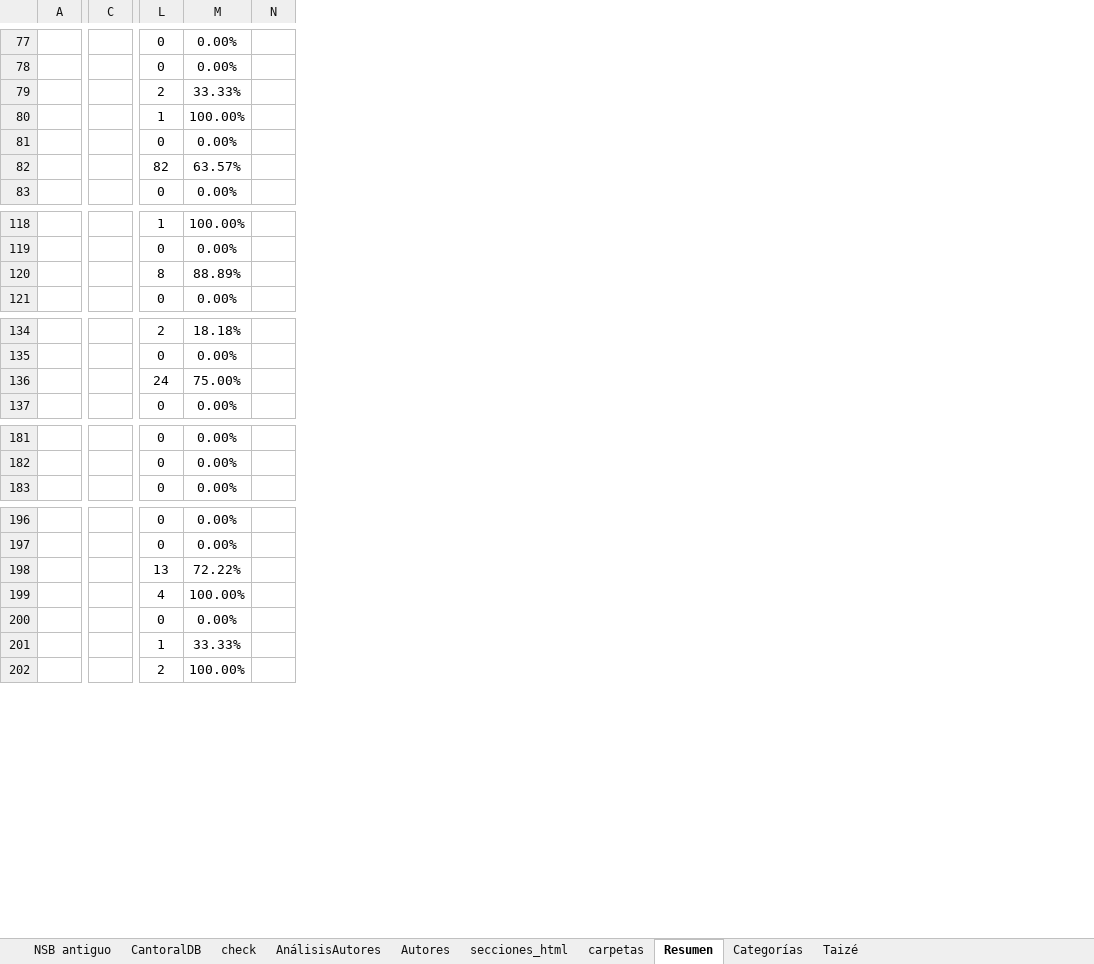
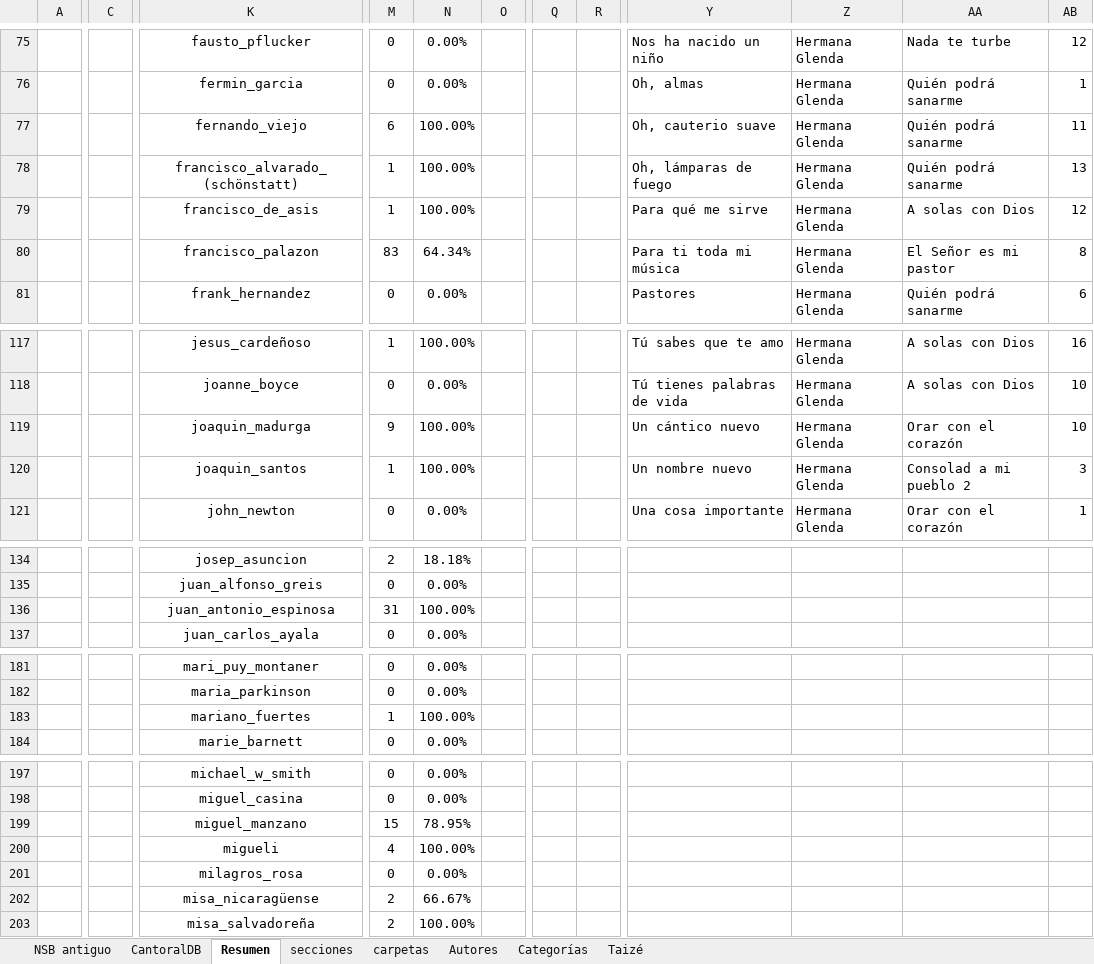
Before and after one commit to JuanjoML1/cantoralNSB, an Excel workbook: ignore/Cancionero 2025.xlsx, sheet Resumen, drawn as a sheet; only a part is shown, gaps mark what is left out; values as stored, in another font and other column widths than the file's, no borders; charts and pictures and conditional formats not drawn; removed rows and columns are numbered as before the commit, all else as after; rows hold the shown columns only; the diff covers the shown part only; the diff names each change by its address in the sheet, - before the commit and + after, or states it on an @@ line.

```diff
--- a/ignore/Cancionero 2025.xlsx (sheet Resumen)
+++ b/ignore/Cancionero 2025.xlsx (sheet Resumen)
-sheet tab: check
-sheet tab: AnálisisAutores
-sheet tab: secciones_html
+sheet tab: secciones
@@ sheet tab order changed: NSB antiguo | CantoralDB | Resumen | secciones | carpetas | Autores | Categorías | Taizé @@
-column C, empty
+column C, empty
+column K, rows 75-81: fausto_pflucker | fermin_garcia | fernando_viejo | francisco_alvarado_(schönstatt) | francisco_de_asis | francisco_palazon | frank_hernandez; rows 117-119: jesus_cardeñoso | joanne_boyce | joaquin_madurga; row 121: john_newton; rows 134-135: josep_asuncion | juan_alfonso_greis; row 137: juan_carlos_ayala; rows 181-182: mari_puy_montaner | maria_parkinson; row 184: marie_barnett; rows 197-198: michael_w_smith | miguel_casina; rows 200-203: migueli | milagros_rosa | misa_nicaragüense | misa_salvadoreña
-column N, empty
+column O, empty
+column Q, empty
+column R, empty
+column Y, rows 75-81: Nos ha nacido un niño | Oh, almas | Oh, cauterio suave | Oh, lámparas de fuego | Para qué me sirve | Para ti toda mi música | Pastores; rows 117-119: Tú sabes que te amo | Tú tienes palabras de vida | Un cántico nuevo; row 121: Una cosa importante
+column Z, rows 75-81: all Hermana Glenda; rows 117-119: all Hermana Glenda; row 121: Hermana Glenda
+column AA, rows 75-81: Nada te turbe | Quién podrá sanarme | Quién podrá sanarme | Quién podrá sanarme | A solas con Dios | El Señor es mi pastor | Quién podrá sanarme; rows 117-119: A solas con Dios | A solas con Dios | Orar con el corazón; row 121: Orar con el corazón
+column AB, rows 75-81: 12 | 1 | 11 | 13 | 12 | 8 | 6; rows 117-119: 16 | 10 | 10; row 121: 1
-M77: 2
+M77: 6
-N77: 33.33%
+N77: 100.00%
-M79: 0
+M79: 1
-N79: 0.00%
+N79: 100.00%
-M80: 82
+M80: 83
-N80: 63.57%
+N80: 64.34%
-M119: 8
+M119: 9
-N119: 88.89%
+N119: 100.00%
+row 120:  |  | joaquin_santos | 1 | 100.00% |  |  |  | Un nombre nuevo | Hermana Glenda | Consolad a mi pueblo 2 | 3
-row 136:  |  | 24 | 75.00%
+row 136:  |  | juan_antonio_espinosa | 31 | 100.00%
+row 183:  |  | mariano_fuertes | 1 | 100.00%
-row 198:  |  | 13 | 72.22%
+row 199:  |  | miguel_manzano | 15 | 78.95%
-M202: 1
+M202: 2
-N202: 33.33%
+N202: 66.67%
```
Also changed, not shown: 7 added rows, 9 removed rows, 6 added columns, 46 edited cells and cell formats elsewhere in this sheet, sheet CantoralDB, sheet carpetas, sheet Autores, sheet NSB antiguo, formulas that keep their value, 49 other files.
